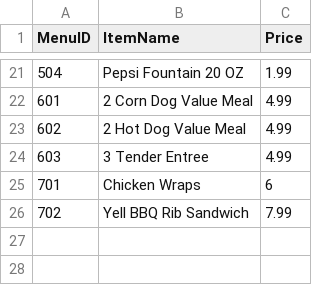
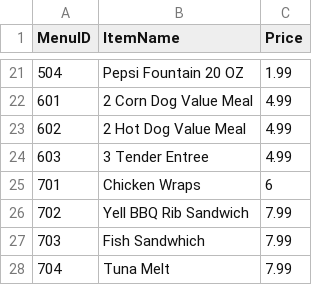
Before and after one commit to heyitsk21/Revs-Point-Of-Sales-System-Waterfall, a CSV file: DatabaseGenerationScript/MenuItems.csv, drawn as a sheet; only a part is shown, gaps mark what is left out; the diff names each change by its address in the sheet, - before the commit and + after, or states it on an @@ line.

```diff
--- a/DatabaseGenerationScript/MenuItems.csv
+++ b/DatabaseGenerationScript/MenuItems.csv
+row 27: 703 | Fish Sandwhich | 7.99
+row 28: 704 | Tuna Melt | 7.99
```
Also changed, not shown: DatabaseGenerationScript/Ingredients.csv, DatabaseGenerationScript/MenuItemsIngredients.csv.
